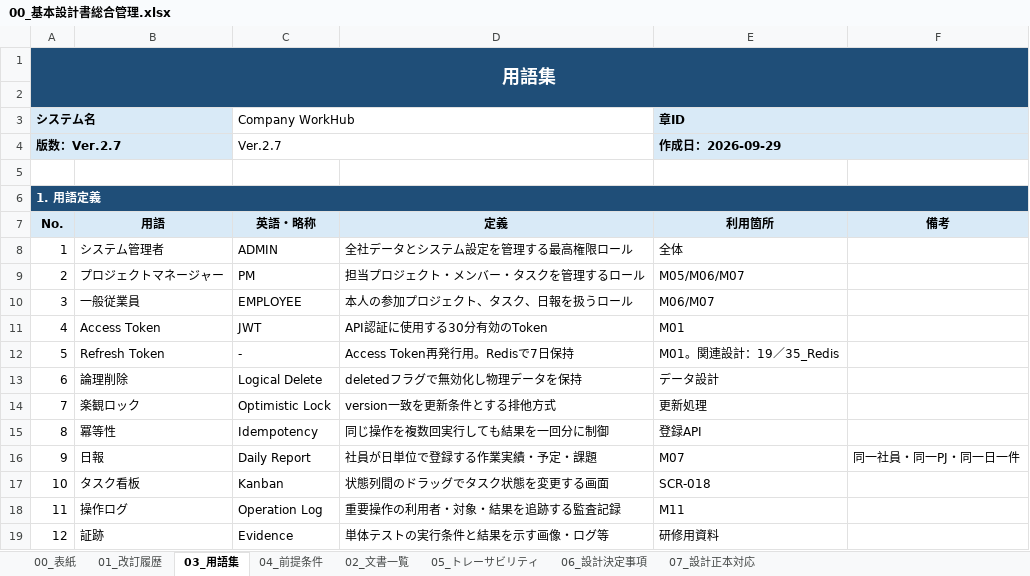
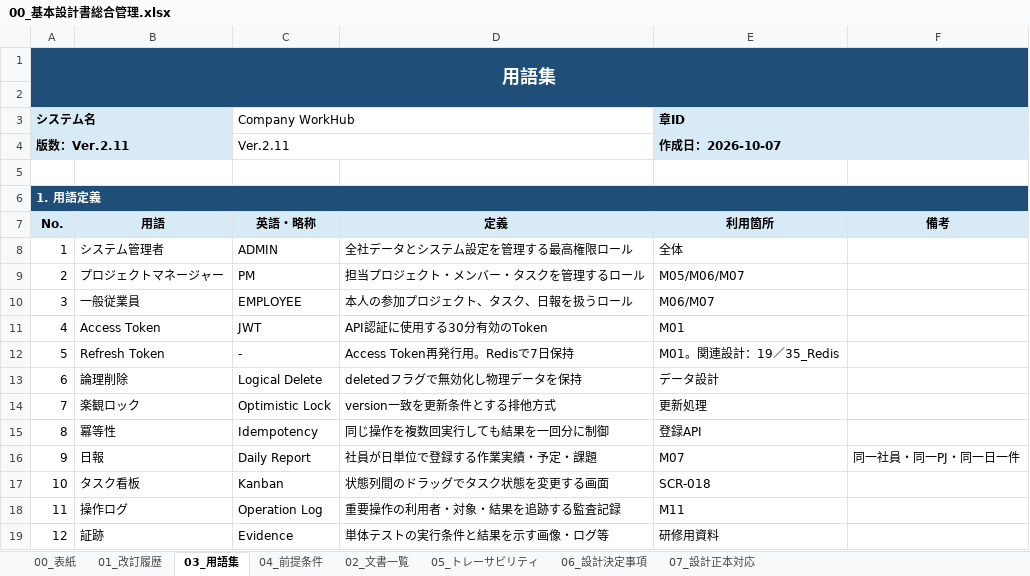
Before and after one commit to ansin-lin/LearnProject, an Excel workbook: 基本設計/00_基本設計書総合管理.xlsx, sheet 03_用語集, drawn as a sheet; values as stored, in another font and other column widths than the file's, no borders; removed rows and columns are numbered as before the commit, all else as after; the diff names each change by its address in the sheet, - before the commit and + after, or states it on an @@ line.

```diff
--- a/基本設計/00_基本設計書総合管理.xlsx (sheet 03_用語集)
+++ b/基本設計/00_基本設計書総合管理.xlsx (sheet 03_用語集)
-row 4: 版数：Ver.2.7 |  | Ver.2.7 |  | 作成日：2026-09-29
+row 4: 版数：Ver.2.11 |  | Ver.2.11 |  | 作成日：2026-10-07
```
Also changed, not shown: sheet 06_設計決定事項, sheet 01_改訂履歴, sheet 02_文書一覧, sheet 05_トレーサビリティ, sheet 04_前提条件, sheet 00_表紙, 基本設計/14_日報と通知_API基本設計書.xlsx, 基本設計/15_DB基本設計書.xlsx.
